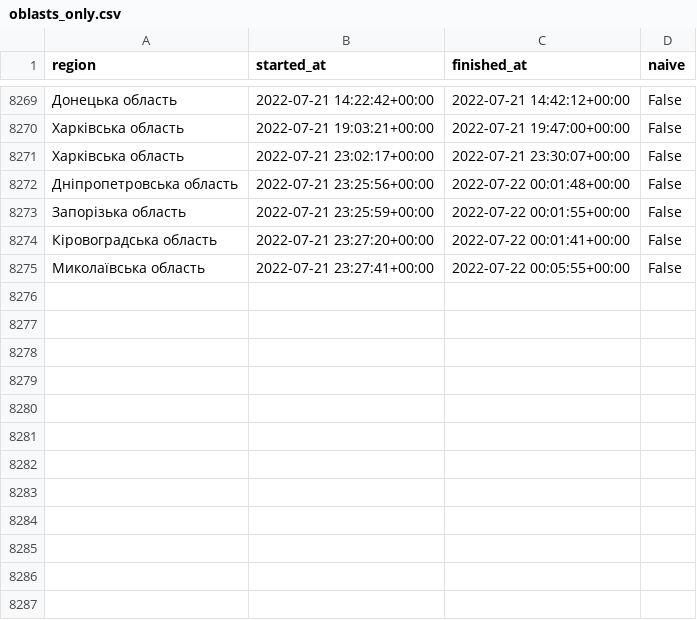
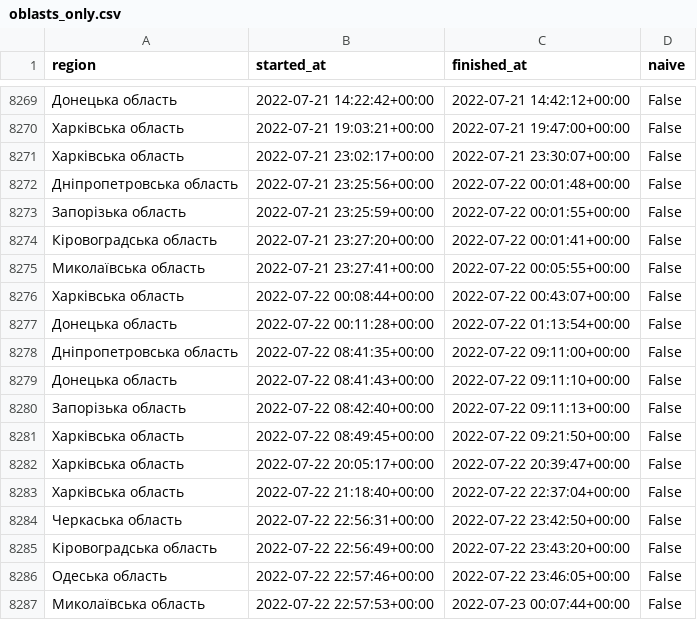
Before and after one commit to Vadimkin/ukrainian-air-raid-sirens-dataset, a CSV file: datasets/oblasts_only.csv, drawn as a sheet; only a part is shown, gaps mark what is left out.

```diff
--- a/datasets/oblasts_only.csv
+++ b/datasets/oblasts_only.csv
@@ -8275 +8275,13 @@ region,started_at,finished_at,naive
 Миколаївська область,2022-07-21 23:27:41+00:00,2022-07-22 00:05:55+00:00,False
+Харківська область,2022-07-22 00:08:44+00:00,2022-07-22 00:43:07+00:00,False
+Донецька область,2022-07-22 00:11:28+00:00,2022-07-22 01:13:54+00:00,False
+Дніпропетровська область,2022-07-22 08:41:35+00:00,2022-07-22 09:11:00+00:00,False
+Донецька область,2022-07-22 08:41:43+00:00,2022-07-22 09:11:10+00:00,False
+Запорізька область,2022-07-22 08:42:40+00:00,2022-07-22 09:11:13+00:00,False
+Харківська область,2022-07-22 08:49:45+00:00,2022-07-22 09:21:50+00:00,False
+Харківська область,2022-07-22 20:05:17+00:00,2022-07-22 20:39:47+00:00,False
+Харківська область,2022-07-22 21:18:40+00:00,2022-07-22 22:37:04+00:00,False
+Черкаська область,2022-07-22 22:56:31+00:00,2022-07-22 23:42:50+00:00,False
+Кіровоградська область,2022-07-22 22:56:49+00:00,2022-07-22 23:43:20+00:00,False
+Одеська область,2022-07-22 22:57:46+00:00,2022-07-22 23:46:05+00:00,False
+Миколаївська область,2022-07-22 22:57:53+00:00,2022-07-23 00:07:44+00:00,False
```
Also changed, not shown: datasets/full_data.csv.
